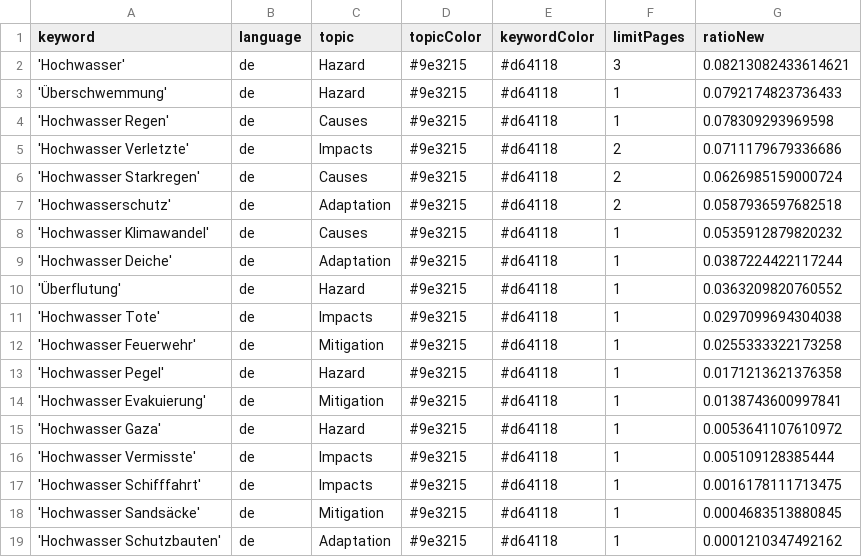
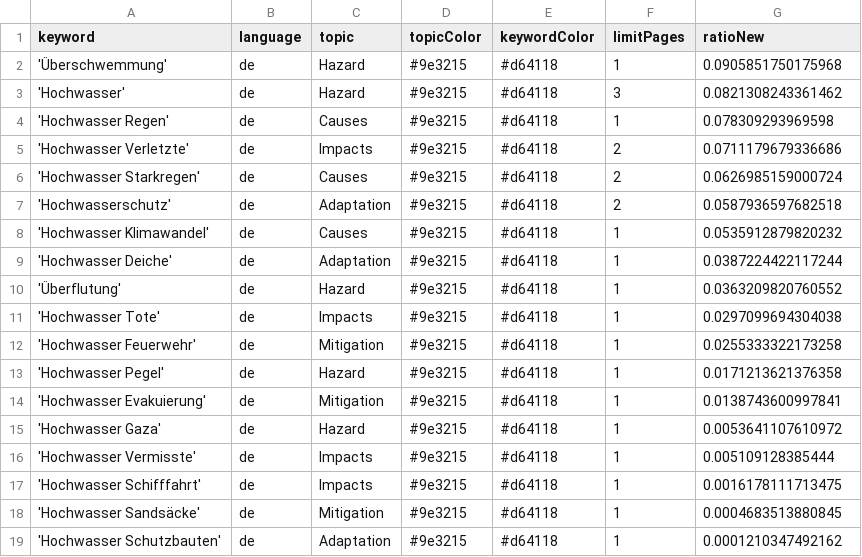
Before and after one commit to JoPhi24-news/floodIsComing, a CSV file: keywords.csv, drawn as a sheet.

```diff
--- a/keywords.csv
+++ b/keywords.csv
@@ -1,4 +1,4 @@
 keyword,language,topic,topicColor,keywordColor,limitPages,ratioNew
-'Hochwasser',de,Hazard,#9e3215,#d64118,3,0.08213082433614621
-'Überschwemmung',de,Hazard,#9e3215,#d64118,1,0.0792174823736433
+'Überschwemmung',de,Hazard,#9e3215,#d64118,1,0.0905851750175968
+'Hochwasser',de,Hazard,#9e3215,#d64118,3,0.0821308243361462
 'Hochwasser Regen',de,Causes,#9e3215,#d64118,1,0.078309293969598
```
Also changed, not shown: csv/news_2026_06.csv.
